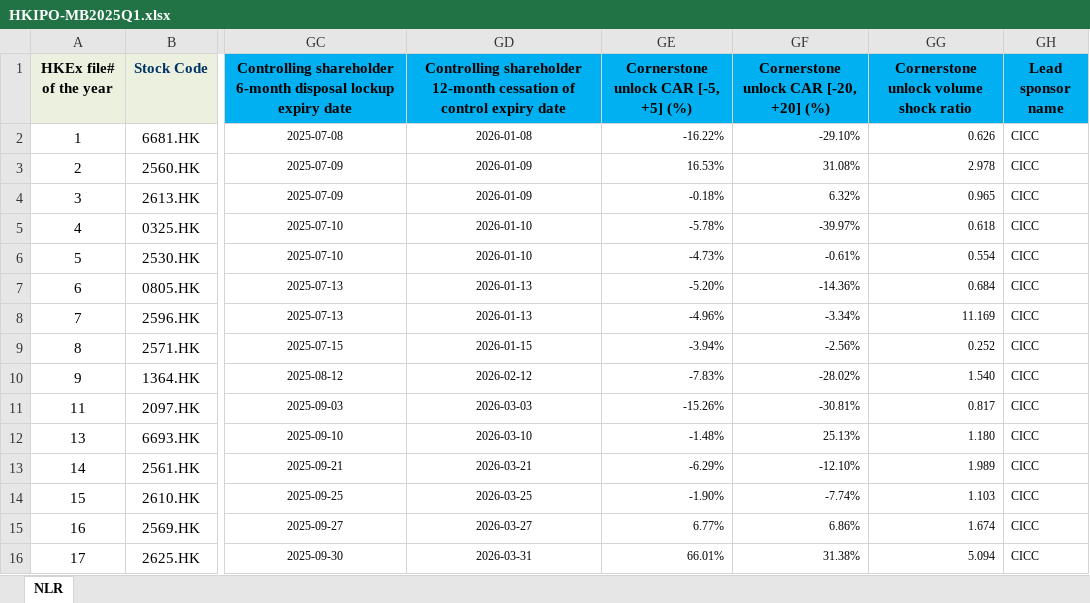
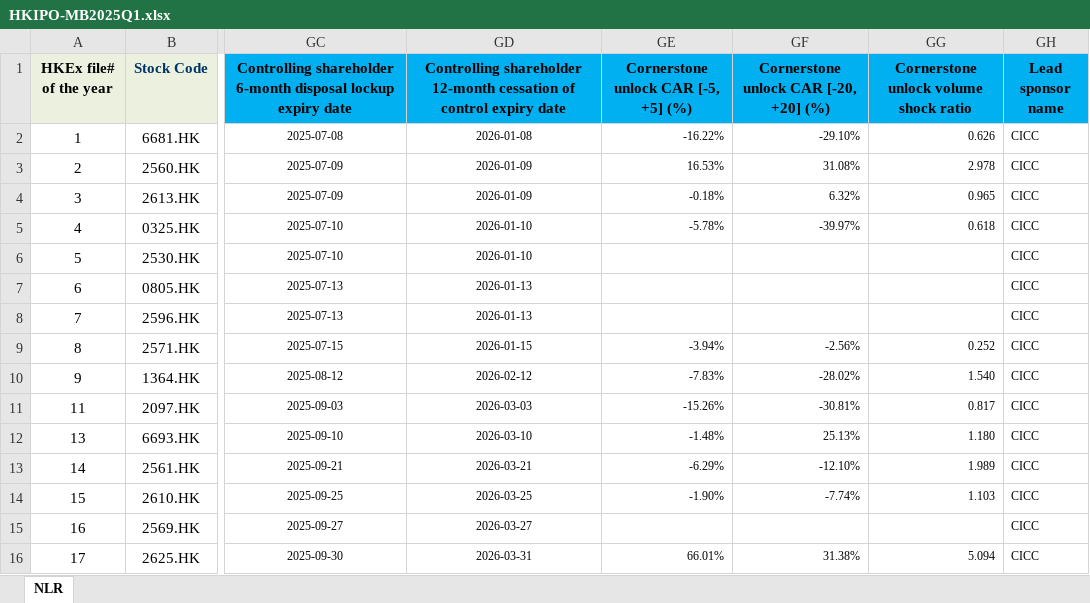
Before and after one commit to GZ-November/urop-hk-ipo, an Excel workbook: pipeline/cohorts/HKIPO-MB2025Q1.xlsx, sheet NLR, drawn as a sheet; only a part is shown, gaps mark what is left out; values as stored, in another font and other column widths than the file's, no borders; the diff names each change by its address in the sheet, - before the commit and + after, or states it on an @@ line.

```diff
--- a/pipeline/cohorts/HKIPO-MB2025Q1.xlsx (sheet NLR)
+++ b/pipeline/cohorts/HKIPO-MB2025Q1.xlsx (sheet NLR)
-GE6: -4.73%
+GE6: (empty)
-GF6: -0.61%
+GF6: (empty)
-GG6: 0.554
+GG6: (empty)
-GE7: -5.20%
+GE7: (empty)
-GF7: -14.36%
+GF7: (empty)
-GG7: 0.684
+GG7: (empty)
-GE8: -4.96%
+GE8: (empty)
-GF8: -3.34%
+GF8: (empty)
-GG8: 11.169
+GG8: (empty)
-GE15: 6.77%
+GE15: (empty)
-GF15: 6.86%
+GF15: (empty)
-GG15: 1.674
+GG15: (empty)
```
Also changed, not shown: pipeline/cohorts/HKIPO-MB2025Q2.xlsx, 16 other files.
